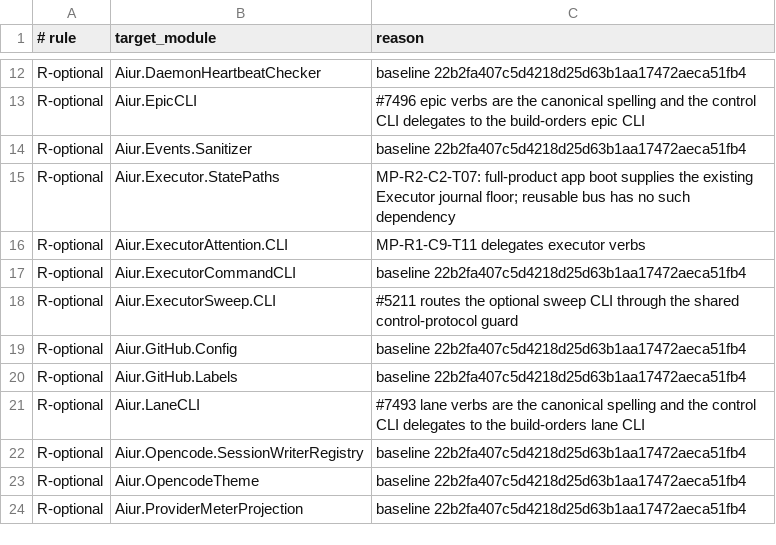
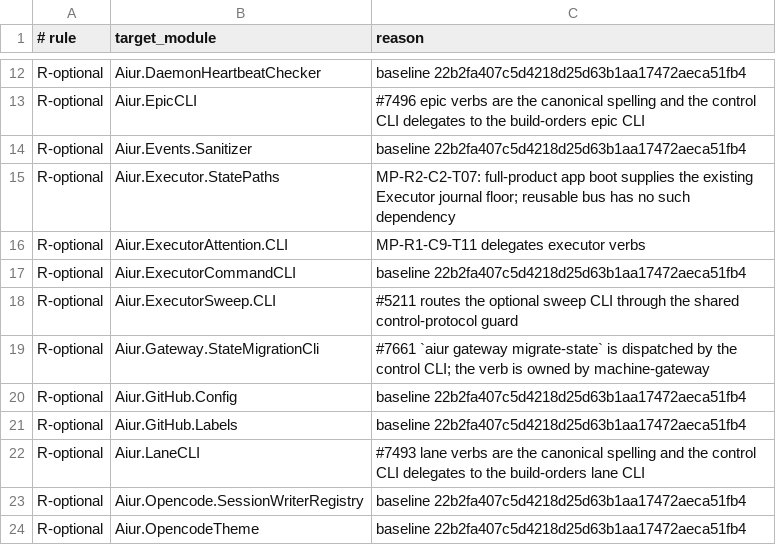
Before and after one commit to aiur-team/aiur, a TSV file: scripts/components/allowlist/control-cli.tsv, drawn as a sheet; only a part is shown, gaps mark what is left out; the shorter side is filled out with more unchanged rows.

Commit message:
Own state-migration modules in machine-gateway; pin --test to a cwd key

```diff
--- a/scripts/components/allowlist/control-cli.tsv
+++ b/scripts/components/allowlist/control-cli.tsv
@@ -18,2 +18,3 @@ R-optional	Aiur.ExecutorCommandCLI	baseline 22b2fa407c5d4218d25d63b1aa17472aeca5
 R-optional	Aiur.ExecutorSweep.CLI	#5211 routes the optional sweep CLI through the shared control-protocol guard
+R-optional	Aiur.Gateway.StateMigrationCli	#7661 `aiur gateway migrate-state` is dispatched by the control CLI; the verb is owned by machine-gateway
 R-optional	Aiur.GitHub.Config	baseline 22b2fa407c5d4218d25d63b1aa17472aeca51fb4
```
Also changed, not shown: 2 other files.
